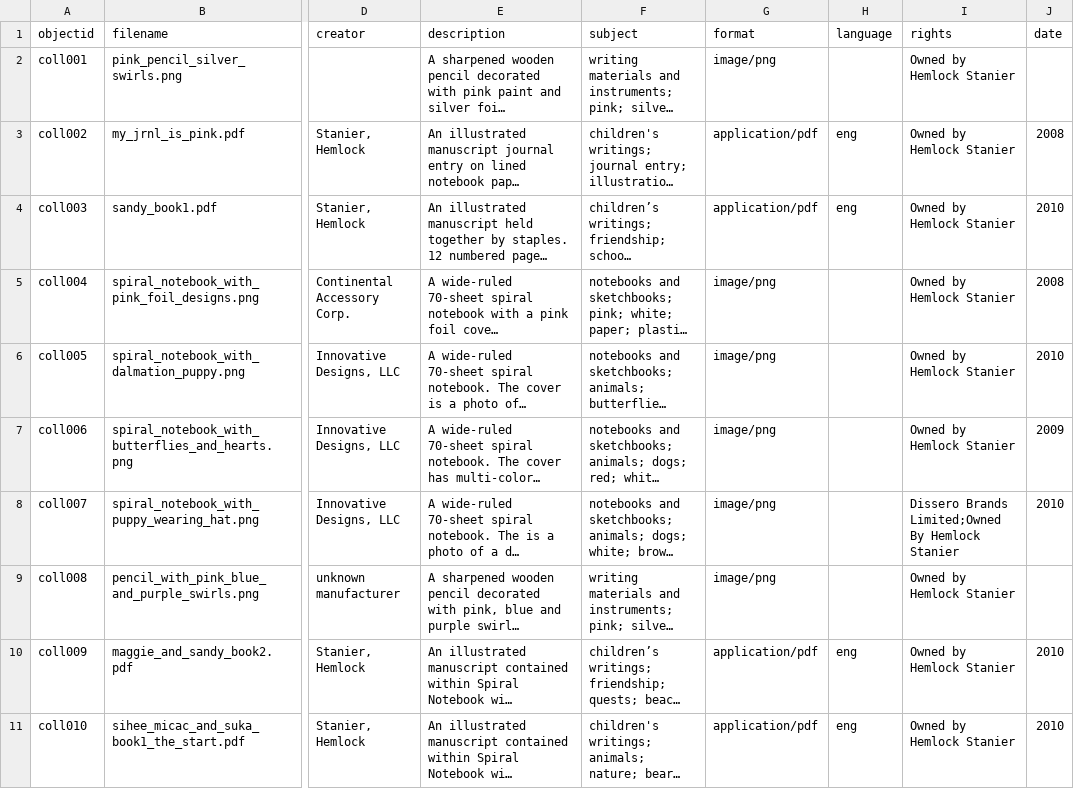
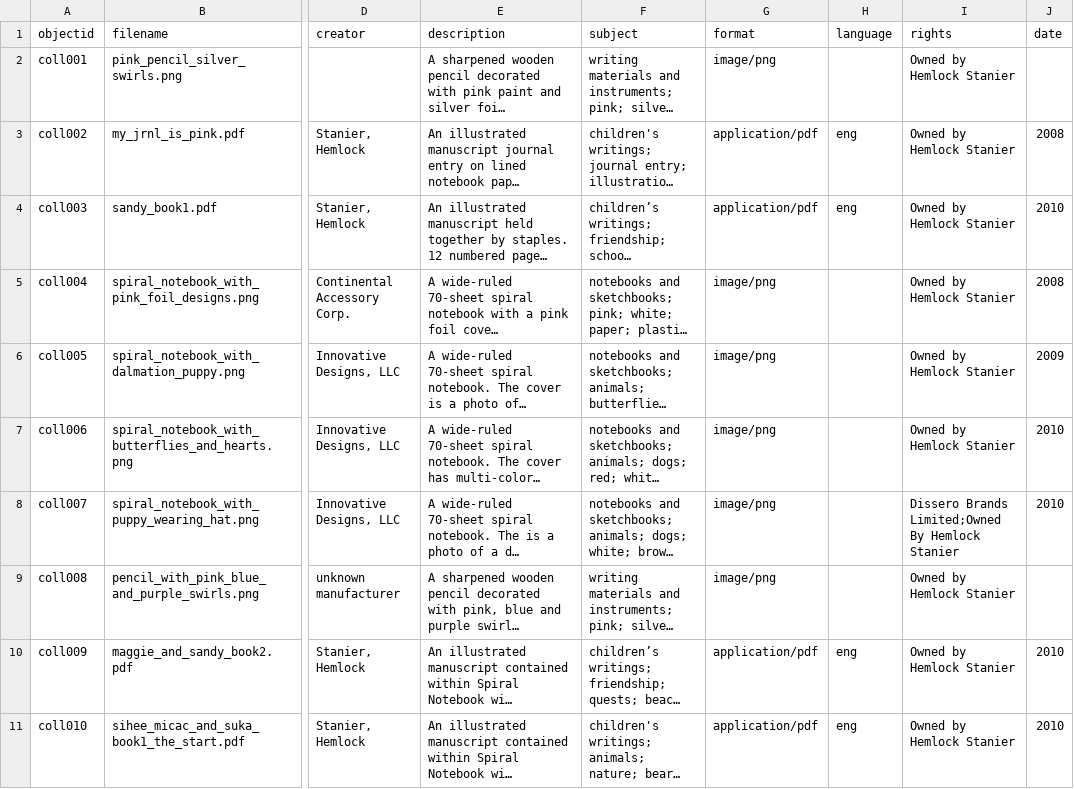
Before and after one commit to Hemlock-stanier/hemlock-inner-world, a CSV file: _data/my-inner-world.csv, drawn as a sheet; only a part is shown, gaps mark what is left out; long unchanged cells end in …; the diff names each change by its address in the sheet, - before the commit and + after, or states it on an @@ line.

Commit message:
edit dates in metadata

```diff
--- a/_data/my-inner-world.csv
+++ b/_data/my-inner-world.csv
-J6 (date): 2010
+J6 (date): 2009
-J7 (date): 2009
+J7 (date): 2010
```
